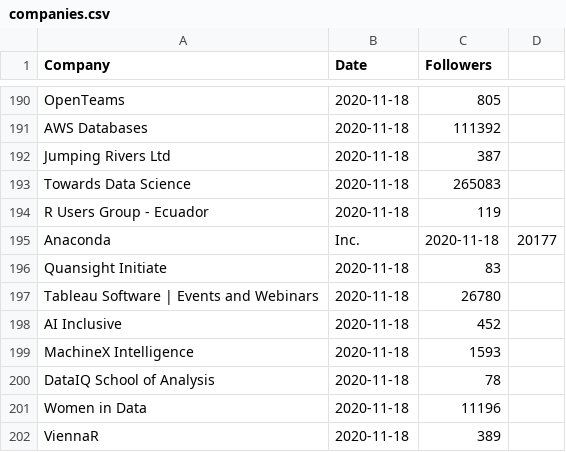
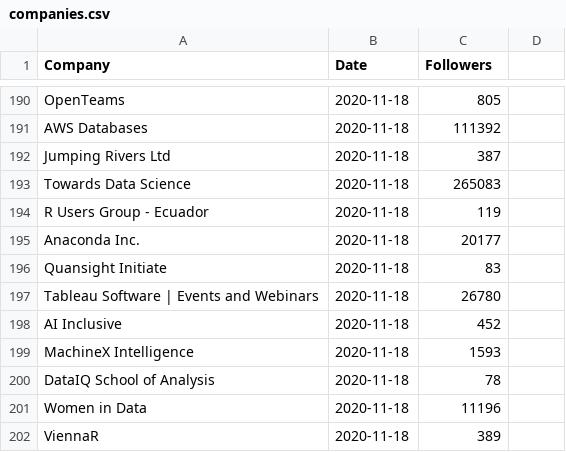
Before and after one commit to DragonflyStats/Projects, a CSV file: linkedin/companies.csv, drawn as a sheet; only a part is shown, gaps mark what is left out.

Commit message:
Update companies.csv

```diff
--- a/linkedin/companies.csv
+++ b/linkedin/companies.csv
@@ -194,3 +194,3 @@ Towards Data Science,2020-11-18,265083
 R Users Group - Ecuador,2020-11-18,119
-Anaconda, Inc.,2020-11-18,20177
+Anaconda Inc.,2020-11-18,20177
 Quansight Initiate,2020-11-18,83
```
